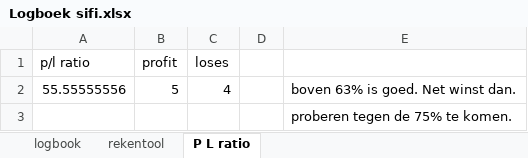
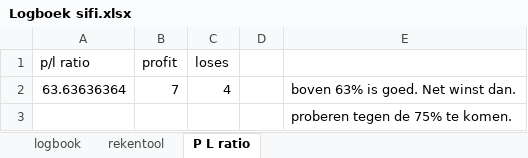
Before and after one commit to Harm-prive/Soft_Lure_Plan, an Excel workbook: Logboek sifi.xlsx, sheet P L ratio, drawn as a sheet; values as stored, in another font and other column widths than the file's, no borders; the diff names each change by its address in the sheet, - before the commit and + after, or states it on an @@ line.

```diff
--- a/Logboek sifi.xlsx (sheet P L ratio)
+++ b/Logboek sifi.xlsx (sheet P L ratio)
-A2 (p/l ratio): 55.55555556
+A2 (p/l ratio): 63.63636364
-B2 (profit): 5
+B2 (profit): 7
```
Also changed, not shown: sheet logbook, sheet rekentool.
